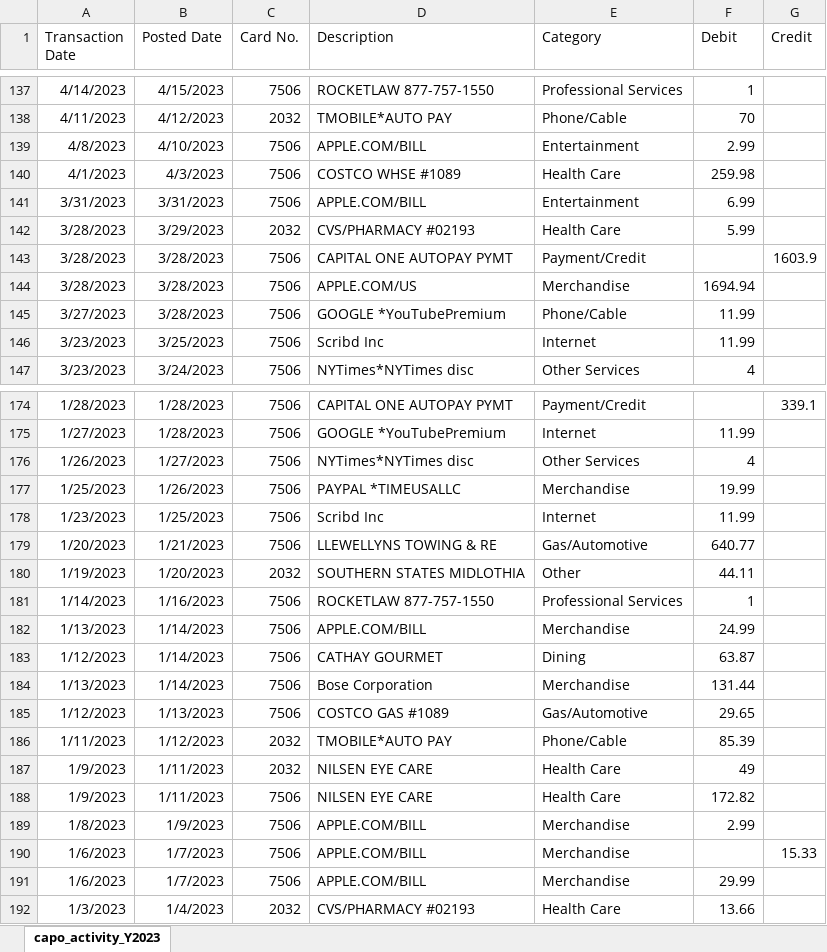
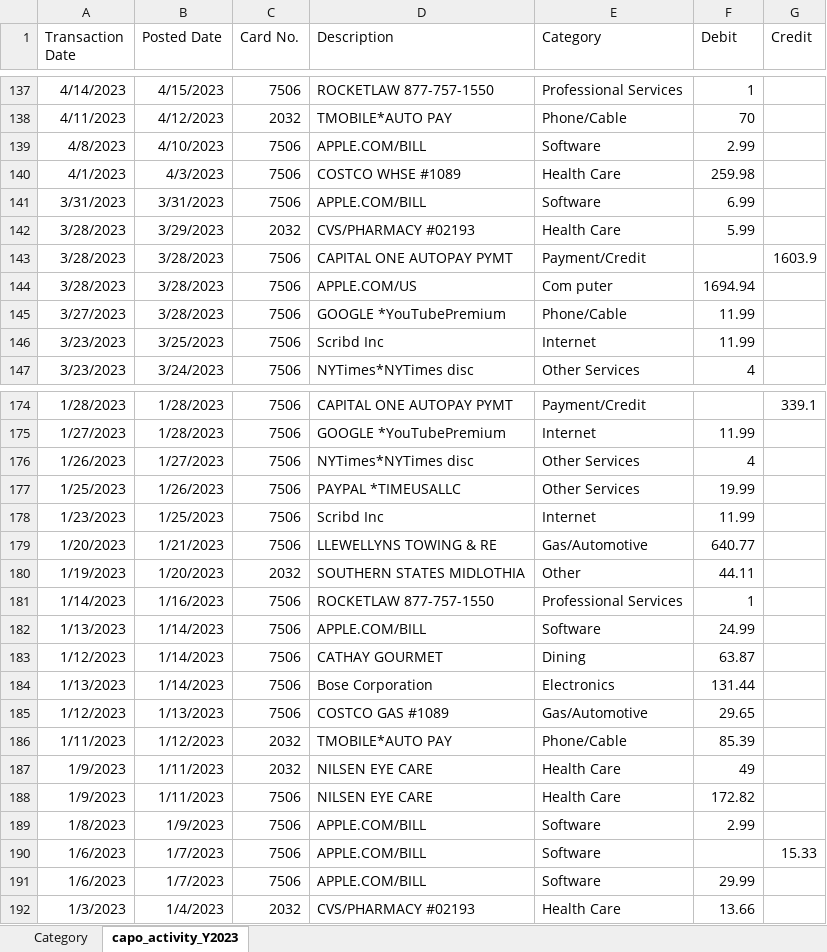
Before and after one commit to blutterfly/aDbnostixAcctg, an Excel workbook: data/capo7506_activity_Y2023.xlsx, sheet capo_activity_Y2023, drawn as a sheet; only a part is shown, gaps mark what is left out; values as stored, in another font and other column widths than the file's, no borders; the diff covers the shown part only; the diff names each change by its address in the sheet, - before the commit and + after, or states it on an @@ line.

```diff
--- a/data/capo7506_activity_Y2023.xlsx (sheet capo_activity_Y2023)
+++ b/data/capo7506_activity_Y2023.xlsx (sheet capo_activity_Y2023)
+sheet tab: Category
-E139 (Category): Entertainment
+E139 (Category): Software
-E141 (Category): Entertainment
+E141 (Category): Software
-E144 (Category): Merchandise
+E144 (Category): Com puter
-E177 (Category): Merchandise
+E177 (Category): Other Services
-E182 (Category): Merchandise
+E182 (Category): Software
-E184 (Category): Merchandise
+E184 (Category): Electronics
-E189:E191 (Category): Merchandise
+E189:E191 (Category): Software
```
Also changed, not shown: 33 edited cells elsewhere in this sheet, data/cat_ax3008.xlsx, data/cat_ch6089.xlsx, 5 other files.
